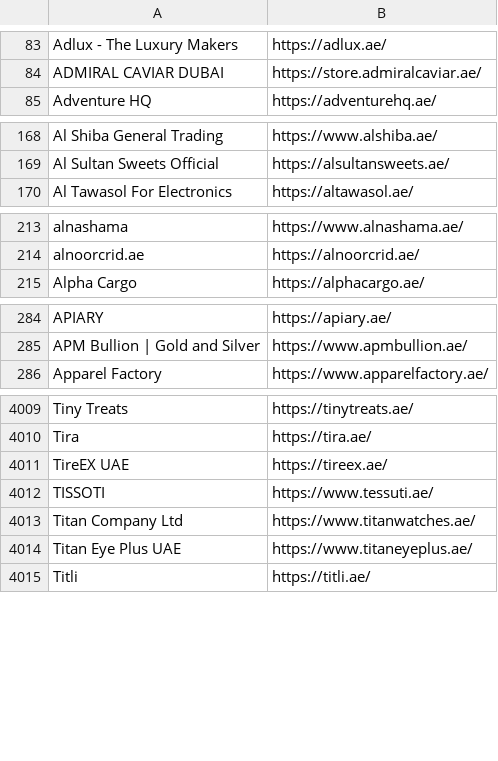
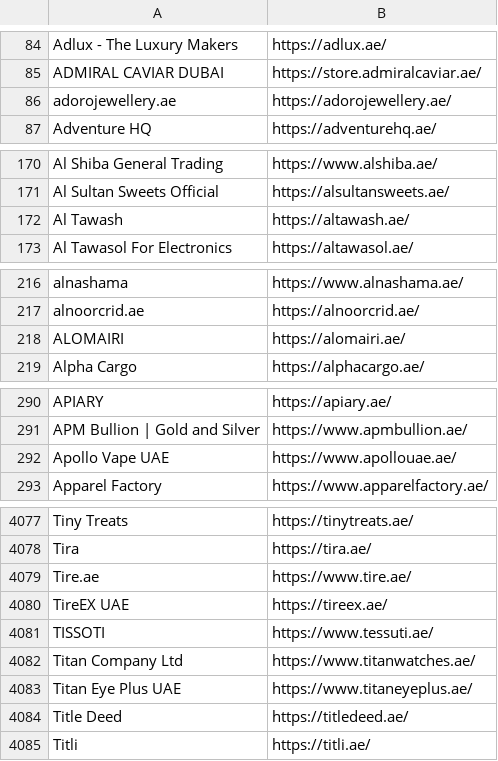
Before and after one commit to abaszeinn-beep/research, a CSV file: markets/uae/UAE_Ecommerce_Master_Directory.csv, drawn as a sheet; only a part is shown, gaps mark what is left out; the diff covers the shown part only.

```diff
--- a/markets/uae/UAE_Ecommerce_Master_Directory.csv
+++ b/markets/uae/UAE_Ecommerce_Master_Directory.csv
@@ -84,2 +85,3 @@ Adlux - The Luxury Makers,https://adlux.ae/
 ADMIRAL CAVIAR DUBAI,https://store.admiralcaviar.ae/
+adorojewellery.ae,https://adorojewellery.ae/
 Adventure HQ,https://adventurehq.ae/
@@ -169,2 +171,3 @@ Al Shiba General Trading,https://www.alshiba.ae/
 Al Sultan Sweets Official,https://alsultansweets.ae/
+Al Tawash,https://altawash.ae/
 Al Tawasol For Electronics,https://altawasol.ae/
@@ -214,2 +217,3 @@ alnashama,https://www.alnashama.ae/
 alnoorcrid.ae,https://alnoorcrid.ae/
+ALOMAIRI,https://alomairi.ae/
 Alpha Cargo,https://alphacargo.ae/
@@ -285,2 +291,3 @@ APIARY,https://apiary.ae/
 APM Bullion | Gold and Silver,https://www.apmbullion.ae/
+Apollo Vape UAE,https://www.apollouae.ae/
 Apparel Factory,https://www.apparelfactory.ae/
@@ -4010,2 +4078,3 @@ Tiny Treats,https://tinytreats.ae/
 Tira,https://tira.ae/
+Tire.ae,https://www.tire.ae/
 TireEX UAE,https://tireex.ae/
@@ -4014,2 +4083,3 @@ Titan Company Ltd,https://www.titanwatches.ae/
 Titan Eye Plus UAE,https://www.titaneyeplus.ae/
+Title Deed,https://titledeed.ae/
 Titli,https://titli.ae/
```
Also changed, not shown: 77 added rows, 1 removed row and 22 moved rows elsewhere in this file, 3 other files.
